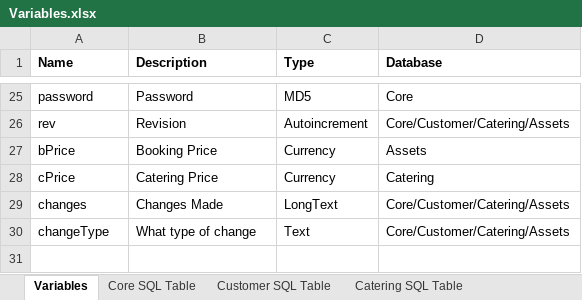
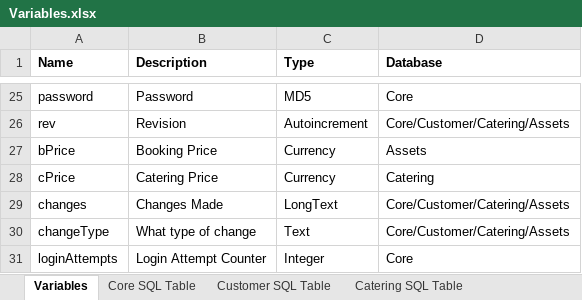
Before and after one commit to Turbo-Formula/RoomBuddy, an Excel workbook: Variables.xlsx, sheet Variables, drawn as a sheet; only a part is shown, gaps mark what is left out; values as stored, in another font and other column widths than the file's, no borders; the diff names each change by its address in the sheet, - before the commit and + after, or states it on an @@ line.

Commit message:
Added needed variable
loginAttempts variable aded to store number of failed attempts to log
in. Added for security.

```diff
--- a/Variables.xlsx (sheet Variables)
+++ b/Variables.xlsx (sheet Variables)
+row 31: loginAttempts | Login Attempt Counter | Integer | Core
```
